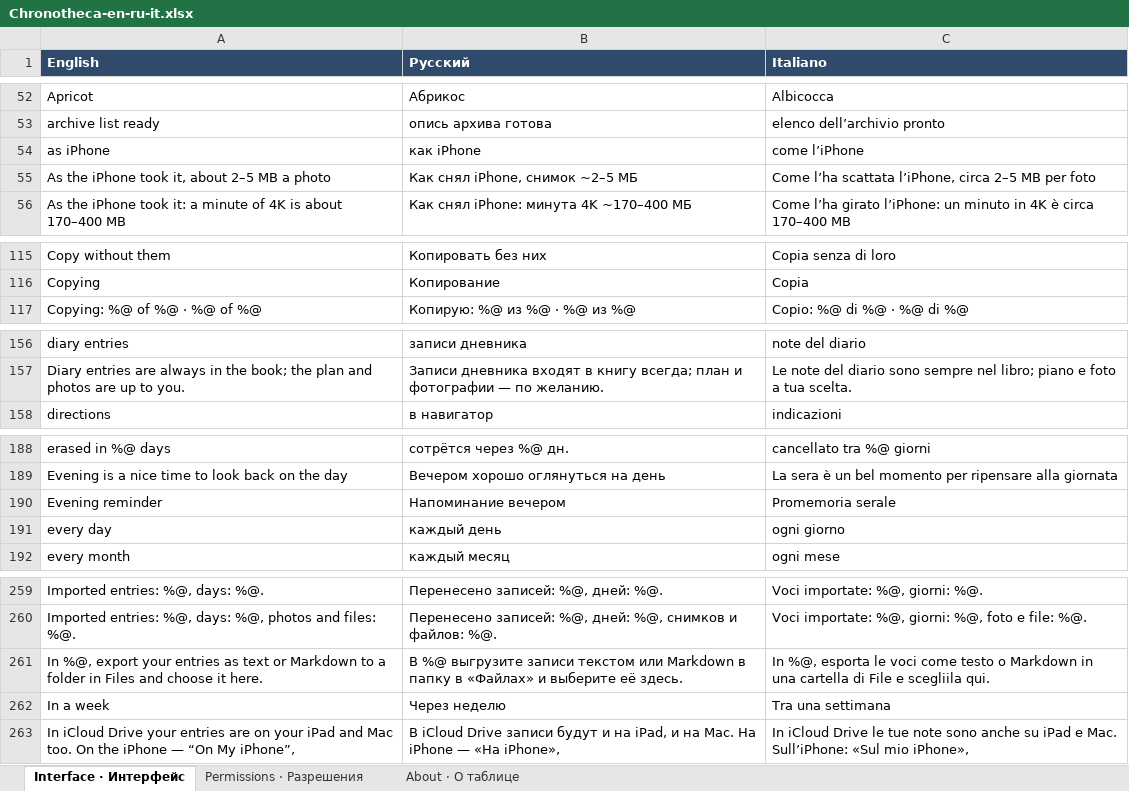
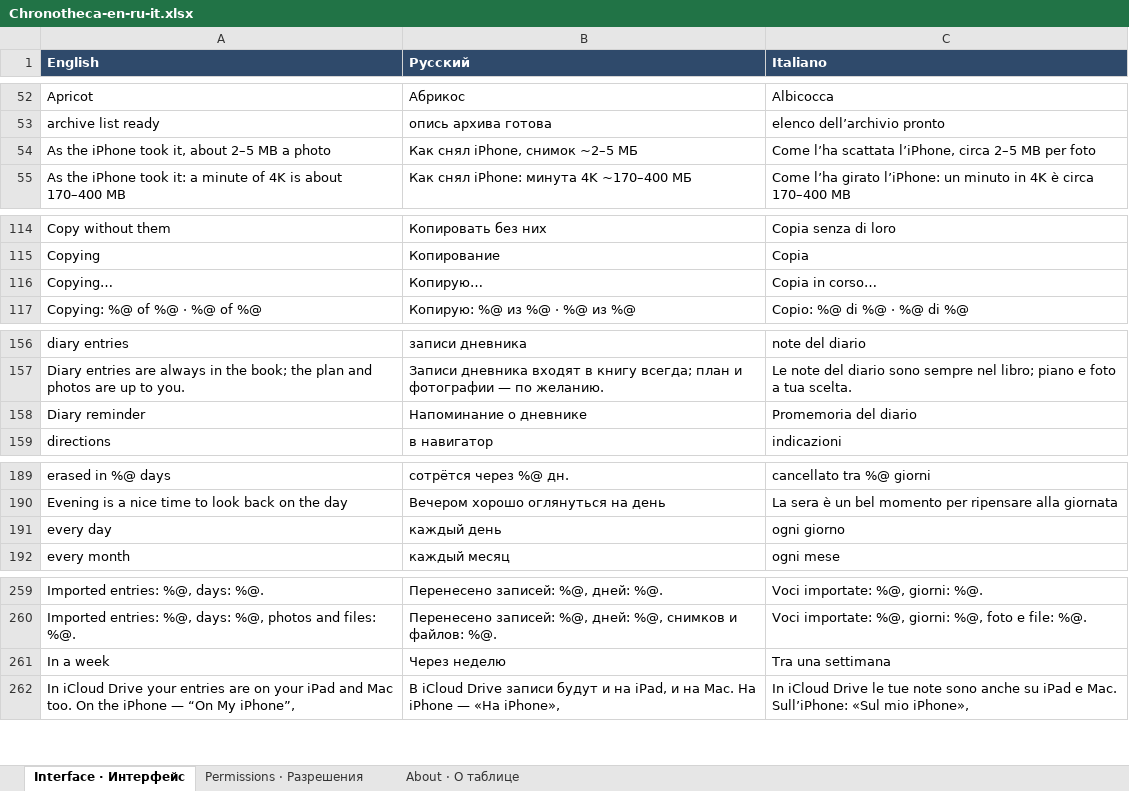
Before and after one commit to 7510393-sudo/georgii-app, an Excel workbook: docs/translations/Chronotheca-en-ru-it.xlsx, sheet Interface · Интерфейс, drawn as a sheet; only a part is shown, gaps mark what is left out; values as stored, in another font and other column widths than the file's, no borders; removed rows and columns are numbered as before the commit, all else as after; the diff covers the shown part only; the diff names each change by its address in the sheet, - before the commit and + after, or states it on an @@ line.

```diff
--- a/docs/translations/Chronotheca-en-ru-it.xlsx (sheet Interface · Интерфейс)
+++ b/docs/translations/Chronotheca-en-ru-it.xlsx (sheet Interface · Интерфейс)
-row 54: as iPhone | как iPhone | come l’iPhone
+row 116: Copying… | Копирую… | Copia in corso…
+row 158: Diary reminder | Напоминание о дневнике | Promemoria del diario
-row 190: Evening reminder | Напоминание вечером | Promemoria serale
-row 261: In %@, export your entries as text or Markdown to a folder in Files and choose it here. | В %@ выгрузите записи текстом или Markdown в папку в «Файлах» и выберите её здесь. | In %@, esporta le voci come testo o Markdown in una cartella di File e scegliila qui.
```
Also changed, not shown: 5 added rows elsewhere in this sheet, sheet About · О таблице, docs/translations/Chronotheca-en-ru-de.xlsx, docs/translations/Chronotheca-en-ru-es.xlsx, 42 other files.
